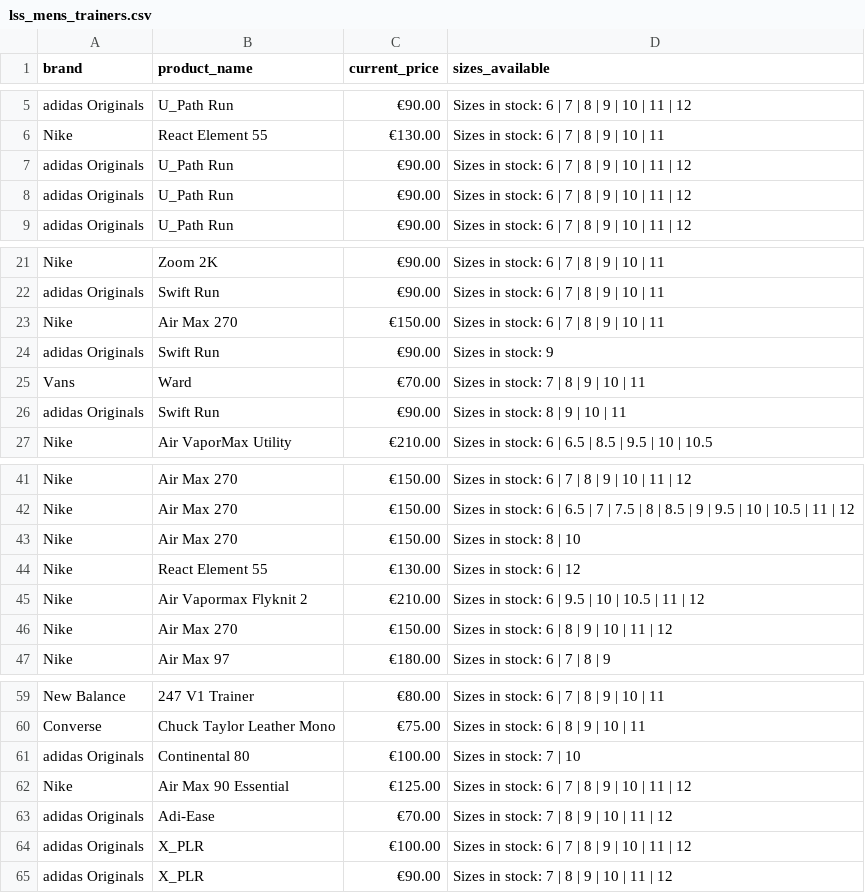
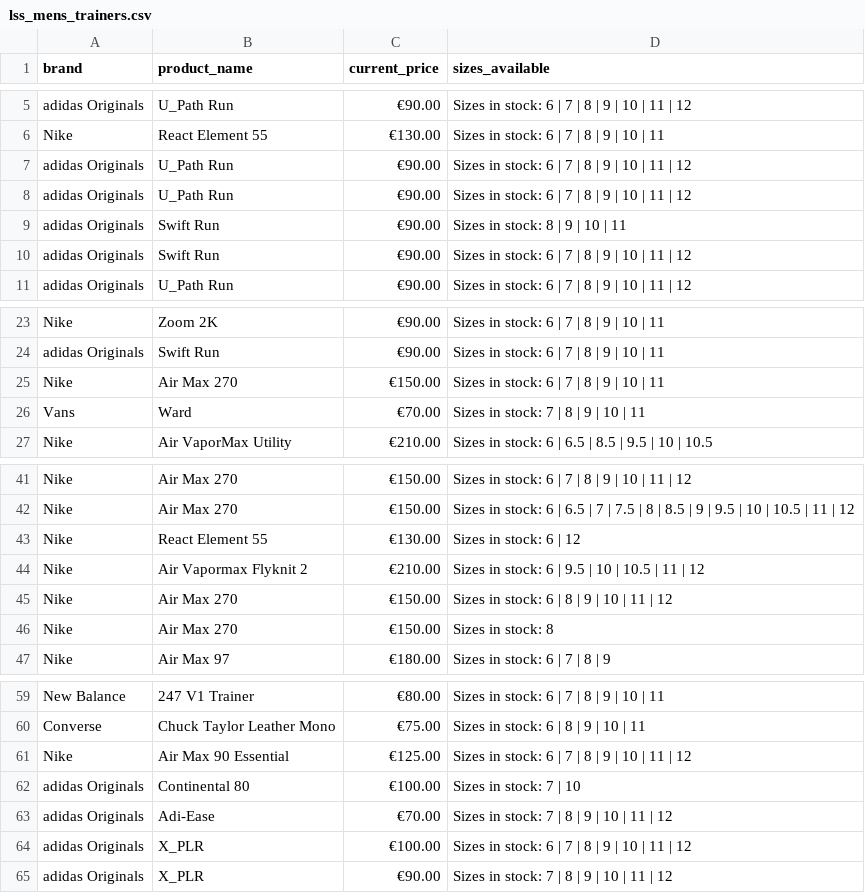
Before and after one commit to olanbuckeridge/BrogaNua, a CSV file: web-scraping/data/lss_mens_trainers.csv, drawn as a sheet; only a part is shown, gaps mark what is left out.

Commit message:
Refreshed products.

```diff
--- a/web-scraping/data/lss_mens_trainers.csv
+++ b/web-scraping/data/lss_mens_trainers.csv
@@ -8,2 +8,4 @@ adidas Originals,U_Path Run,€90.00,Sizes in stock: 6 |  7 |  8 |  9 |  10 |  1
 adidas Originals,U_Path Run,€90.00,Sizes in stock: 6 |  7 |  8 |  9 |  10 |  11 |  12
+adidas Originals,Swift Run,€90.00,Sizes in stock: 8 |  9 |  10 |  11
+adidas Originals,Swift Run,€90.00,Sizes in stock: 6 |  7 |  8 |  9 |  10 |  11 |  12
 adidas Originals,U_Path Run,€90.00,Sizes in stock: 6 |  7 |  8 |  9 |  10 |  11 |  12
@@ -23,5 +25,3 @@ adidas Originals,Swift Run,€90.00,Sizes in stock: 6 |  7 |  8 |  9 |  10 |  11
 Nike,Air Max 270,€150.00,Sizes in stock: 6 |  7 |  8 |  9 |  10 |  11
-adidas Originals,Swift Run,€90.00,Sizes in stock: 9
 Vans,Ward,€70.00,Sizes in stock: 7 |  8 |  9 |  10 |  11
-adidas Originals,Swift Run,€90.00,Sizes in stock: 8 |  9 |  10 |  11
 Nike,Air VaporMax Utility,€210.00,Sizes in stock: 6 |  6.5 |  8.5 |  9.5 |  10 |  10.5
@@ -42,3 +42,2 @@ Nike,Air Max 270,€150.00,Sizes in stock: 6 |  7 |  8 |  9 |  10 |  11 |  12
 Nike,Air Max 270,€150.00,Sizes in stock: 6 |  6.5 |  7 |  7.5 |  8 |  8.5 |  9 |  9.5 |  10 |  10.5 |  11 |  12
-Nike,Air Max 270,€150.00,Sizes in stock: 8 |  10
 Nike,React Element 55,€130.00,Sizes in stock: 6 |  12
@@ -46,2 +45,3 @@ Nike,Air Vapormax Flyknit 2,€210.00,Sizes in stock: 6 |  9.5 |  10 |  10.5 |
 Nike,Air Max 270,€150.00,Sizes in stock: 6 |  8 |  9 |  10 |  11 |  12
+Nike,Air Max 270,€150.00,Sizes in stock: 8
 Nike,Air Max 97,€180.00,Sizes in stock: 6 |  7 |  8 |  9
@@ -60,4 +60,4 @@ New Balance,247 V1 Trainer,€80.00,Sizes in stock: 6 |  7 |  8 |  9 |  10 |  11
 Converse,Chuck Taylor Leather Mono,€75.00,Sizes in stock: 6 |  8 |  9 |  10 |  11
+Nike,Air Max 90 Essential,€125.00,Sizes in stock: 6 |  7 |  8 |  9 |  10 |  11 |  12
 adidas Originals,Continental 80,€100.00,Sizes in stock: 7 |  10
-Nike,Air Max 90 Essential,€125.00,Sizes in stock: 6 |  7 |  8 |  9 |  10 |  11 |  12
 adidas Originals,Adi-Ease,€70.00,Sizes in stock: 7 |  8 |  9 |  10 |  11 |  12
```
